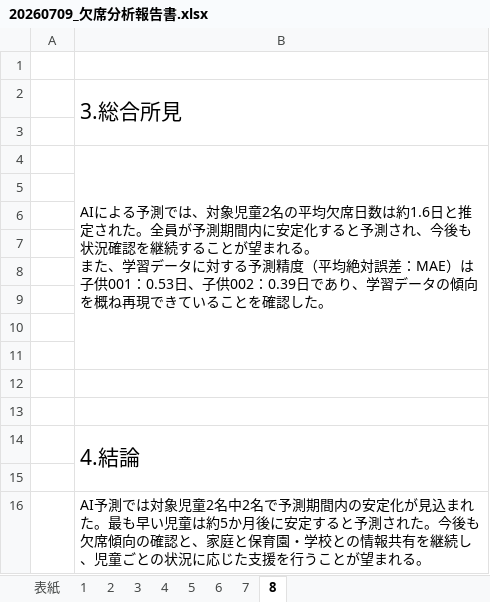
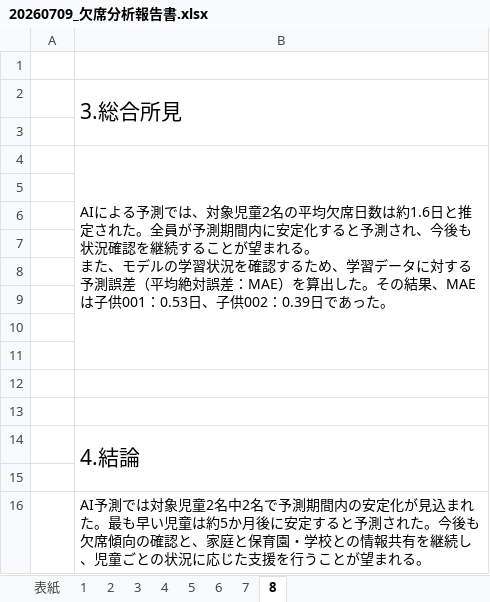
Before and after one commit to nanati915-cloud/absence-prediction, an Excel workbook: output/reports/20260709_欠席分析報告書.xlsx, sheet 8, drawn as a sheet; values as stored, in another font and other column widths than the file's, no borders; the diff names each change by its address in the sheet, - before the commit and + after, or states it on an @@ line.

```diff
--- a/output/reports/20260709_欠席分析報告書.xlsx (sheet 8)
+++ b/output/reports/20260709_欠席分析報告書.xlsx (sheet 8)
-B4: …また、学習データに対する予測精度（平均絶対誤差：MAE）は子供001：0.53日、子供002：0.39日であり、学習データの傾向を概ね再現できていることを確認した。
+B4: …また、モデルの学習状況を確認するため、学習データに対する予測誤差（平均絶対誤差：MAE）を算出した。その結果、MAEは子供001：0.53日、子供002：0.39日であった。
```
Also changed, not shown: output/reports/サンプル/サンプル1.xlsx, output/reports/サンプル/サンプル2.xlsx, 2 other files.
